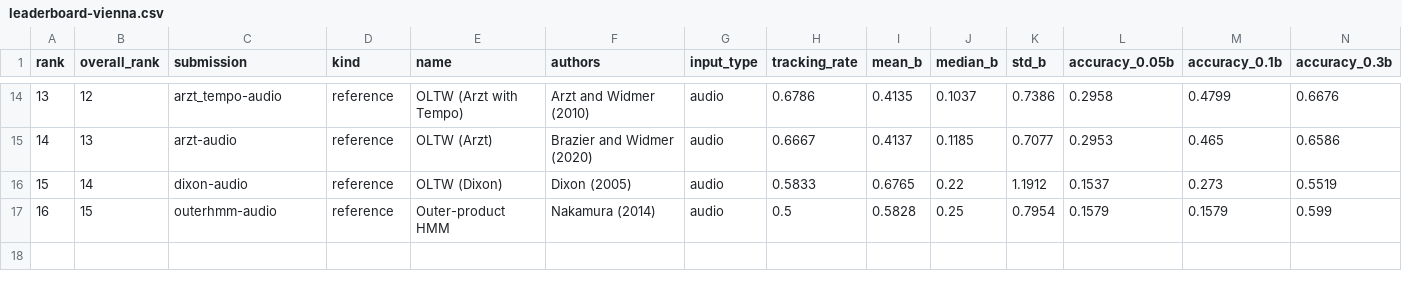
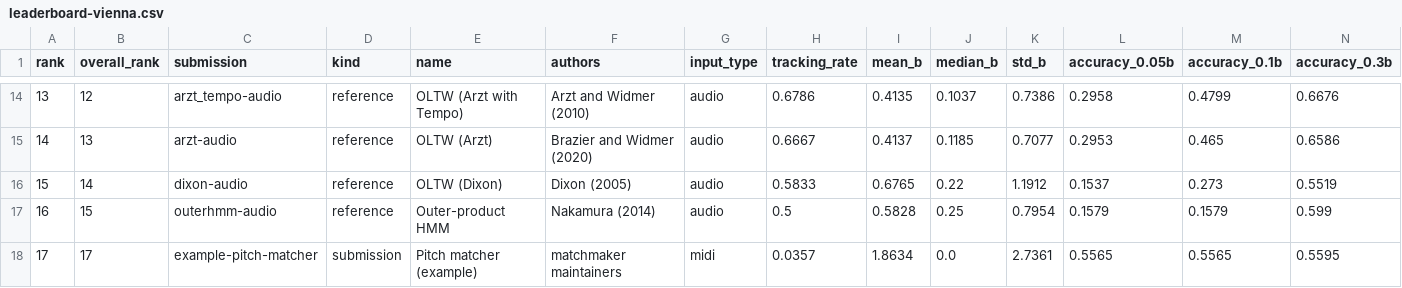
Before and after one commit to MusicalInformatics/matchmaker_benchmark, a CSV file: results/leaderboard-vienna.csv, drawn as a sheet; only a part is shown, gaps mark what is left out; rows hold the shown columns only; the diff names each change by its address in the sheet, - before the commit and + after, or states it on an @@ line.

```diff
--- a/results/leaderboard-vienna.csv
+++ b/results/leaderboard-vienna.csv
+row 18: 17 | 17 | example-pitch-matcher | submission | Pitch matcher (example) | matchmaker maintainers | midi | 0.0357 | 1.8634 | 0.0 | 2.7361 | 0.5565 | 0.5565 | 0.5595
```
Also changed, not shown: results/archive/ek1-f76b5839a23c/leaderboard.csv, results/leaderboard-asap.csv, 27 other files.
